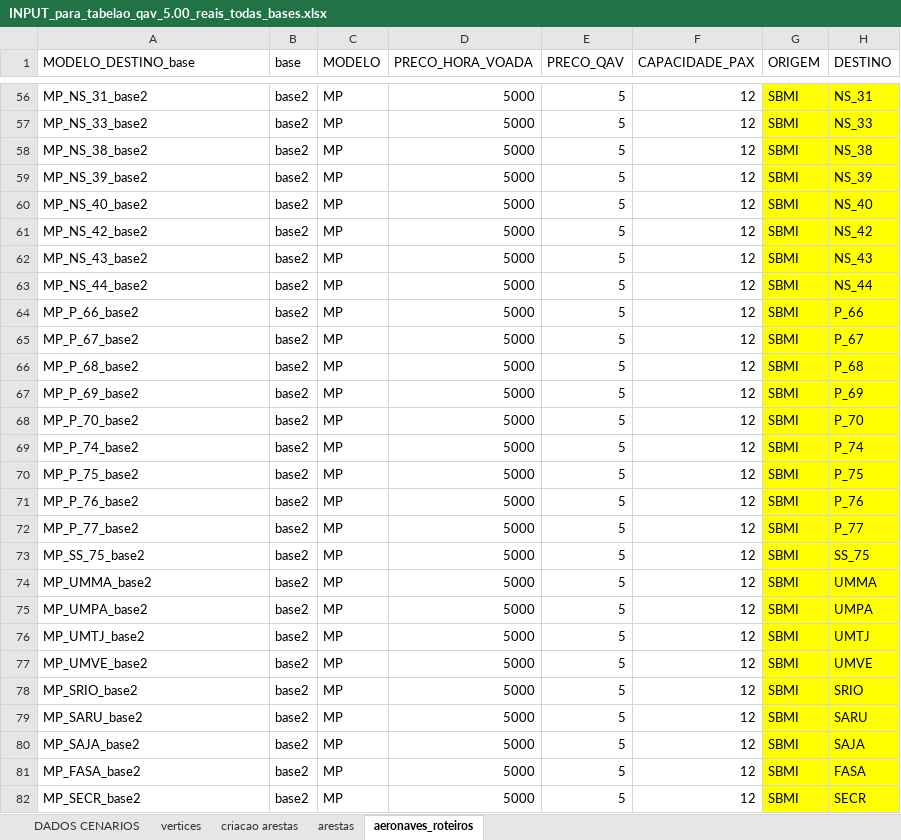
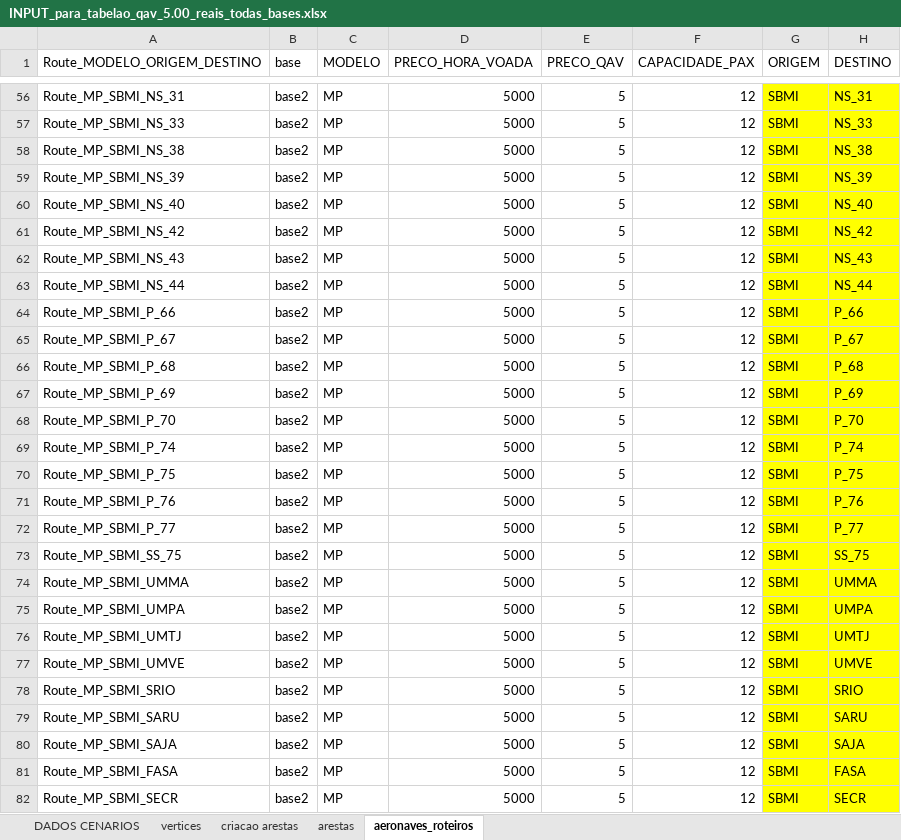
Before and after one commit to hugolustosa/Gerador-de-Tabelas, an Excel workbook: INPUT_para_tabelao_qav_5.00_reais_todas_bases.xlsx, sheet aeronaves_roteiros, drawn as a sheet; only a part is shown, gaps mark what is left out; values as stored, in another font and other column widths than the file's, no borders; the diff covers the shown part only; the diff names each change by its address in the sheet, - before the commit and + after, or states it on an @@ line.

```diff
--- a/INPUT_para_tabelao_qav_5.00_reais_todas_bases.xlsx (sheet aeronaves_roteiros)
+++ b/INPUT_para_tabelao_qav_5.00_reais_todas_bases.xlsx (sheet aeronaves_roteiros)
-A1: MODELO_DESTINO_base
+A1: Route_MODELO_ORIGEM_DESTINO
-A56 (Route_MODELO_ORIGEM_DESTINO): MP_NS_31_base2
+A56 (Route_MODELO_ORIGEM_DESTINO): Route_MP_SBMI_NS_31
-A57 (Route_MODELO_ORIGEM_DESTINO): MP_NS_33_base2
+A57 (Route_MODELO_ORIGEM_DESTINO): Route_MP_SBMI_NS_33
-A58 (Route_MODELO_ORIGEM_DESTINO): MP_NS_38_base2
+A58 (Route_MODELO_ORIGEM_DESTINO): Route_MP_SBMI_NS_38
-A59 (Route_MODELO_ORIGEM_DESTINO): MP_NS_39_base2
+A59 (Route_MODELO_ORIGEM_DESTINO): Route_MP_SBMI_NS_39
-A60 (Route_MODELO_ORIGEM_DESTINO): MP_NS_40_base2
+A60 (Route_MODELO_ORIGEM_DESTINO): Route_MP_SBMI_NS_40
-A61 (Route_MODELO_ORIGEM_DESTINO): MP_NS_42_base2
+A61 (Route_MODELO_ORIGEM_DESTINO): Route_MP_SBMI_NS_42
-A62 (Route_MODELO_ORIGEM_DESTINO): MP_NS_43_base2
+A62 (Route_MODELO_ORIGEM_DESTINO): Route_MP_SBMI_NS_43
-A63 (Route_MODELO_ORIGEM_DESTINO): MP_NS_44_base2
+A63 (Route_MODELO_ORIGEM_DESTINO): Route_MP_SBMI_NS_44
-A64 (Route_MODELO_ORIGEM_DESTINO): MP_P_66_base2
+A64 (Route_MODELO_ORIGEM_DESTINO): Route_MP_SBMI_P_66
-A65 (Route_MODELO_ORIGEM_DESTINO): MP_P_67_base2
+A65 (Route_MODELO_ORIGEM_DESTINO): Route_MP_SBMI_P_67
-A66 (Route_MODELO_ORIGEM_DESTINO): MP_P_68_base2
+A66 (Route_MODELO_ORIGEM_DESTINO): Route_MP_SBMI_P_68
-A67 (Route_MODELO_ORIGEM_DESTINO): MP_P_69_base2
+A67 (Route_MODELO_ORIGEM_DESTINO): Route_MP_SBMI_P_69
-A68 (Route_MODELO_ORIGEM_DESTINO): MP_P_70_base2
+A68 (Route_MODELO_ORIGEM_DESTINO): Route_MP_SBMI_P_70
-A69 (Route_MODELO_ORIGEM_DESTINO): MP_P_74_base2
+A69 (Route_MODELO_ORIGEM_DESTINO): Route_MP_SBMI_P_74
-A70 (Route_MODELO_ORIGEM_DESTINO): MP_P_75_base2
+A70 (Route_MODELO_ORIGEM_DESTINO): Route_MP_SBMI_P_75
-A71 (Route_MODELO_ORIGEM_DESTINO): MP_P_76_base2
+A71 (Route_MODELO_ORIGEM_DESTINO): Route_MP_SBMI_P_76
-A72 (Route_MODELO_ORIGEM_DESTINO): MP_P_77_base2
+A72 (Route_MODELO_ORIGEM_DESTINO): Route_MP_SBMI_P_77
-A73 (Route_MODELO_ORIGEM_DESTINO): MP_SS_75_base2
+A73 (Route_MODELO_ORIGEM_DESTINO): Route_MP_SBMI_SS_75
-A74 (Route_MODELO_ORIGEM_DESTINO): MP_UMMA_base2
+A74 (Route_MODELO_ORIGEM_DESTINO): Route_MP_SBMI_UMMA
-A75 (Route_MODELO_ORIGEM_DESTINO): MP_UMPA_base2
+A75 (Route_MODELO_ORIGEM_DESTINO): Route_MP_SBMI_UMPA
-A76 (Route_MODELO_ORIGEM_DESTINO): MP_UMTJ_base2
+A76 (Route_MODELO_ORIGEM_DESTINO): Route_MP_SBMI_UMTJ
-A77 (Route_MODELO_ORIGEM_DESTINO): MP_UMVE_base2
+A77 (Route_MODELO_ORIGEM_DESTINO): Route_MP_SBMI_UMVE
-A78 (Route_MODELO_ORIGEM_DESTINO): MP_SRIO_base2
+A78 (Route_MODELO_ORIGEM_DESTINO): Route_MP_SBMI_SRIO
-A79 (Route_MODELO_ORIGEM_DESTINO): MP_SARU_base2
+A79 (Route_MODELO_ORIGEM_DESTINO): Route_MP_SBMI_SARU
-A80 (Route_MODELO_ORIGEM_DESTINO): MP_SAJA_base2
+A80 (Route_MODELO_ORIGEM_DESTINO): Route_MP_SBMI_SAJA
-A81 (Route_MODELO_ORIGEM_DESTINO): MP_FASA_base2
+A81 (Route_MODELO_ORIGEM_DESTINO): Route_MP_SBMI_FASA
-A82 (Route_MODELO_ORIGEM_DESTINO): MP_SECR_base2
+A82 (Route_MODELO_ORIGEM_DESTINO): Route_MP_SBMI_SECR
```
Also changed, not shown: 309 edited cells elsewhere in this sheet, 1 other file.
